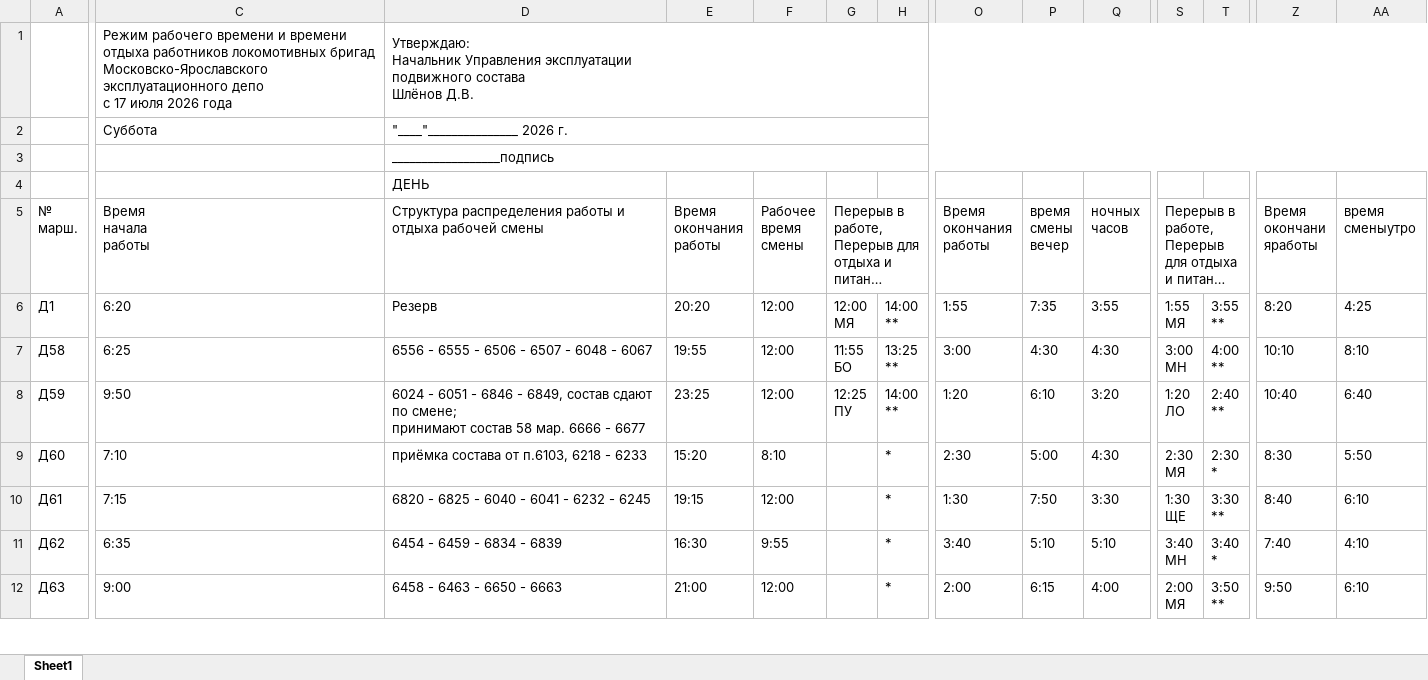
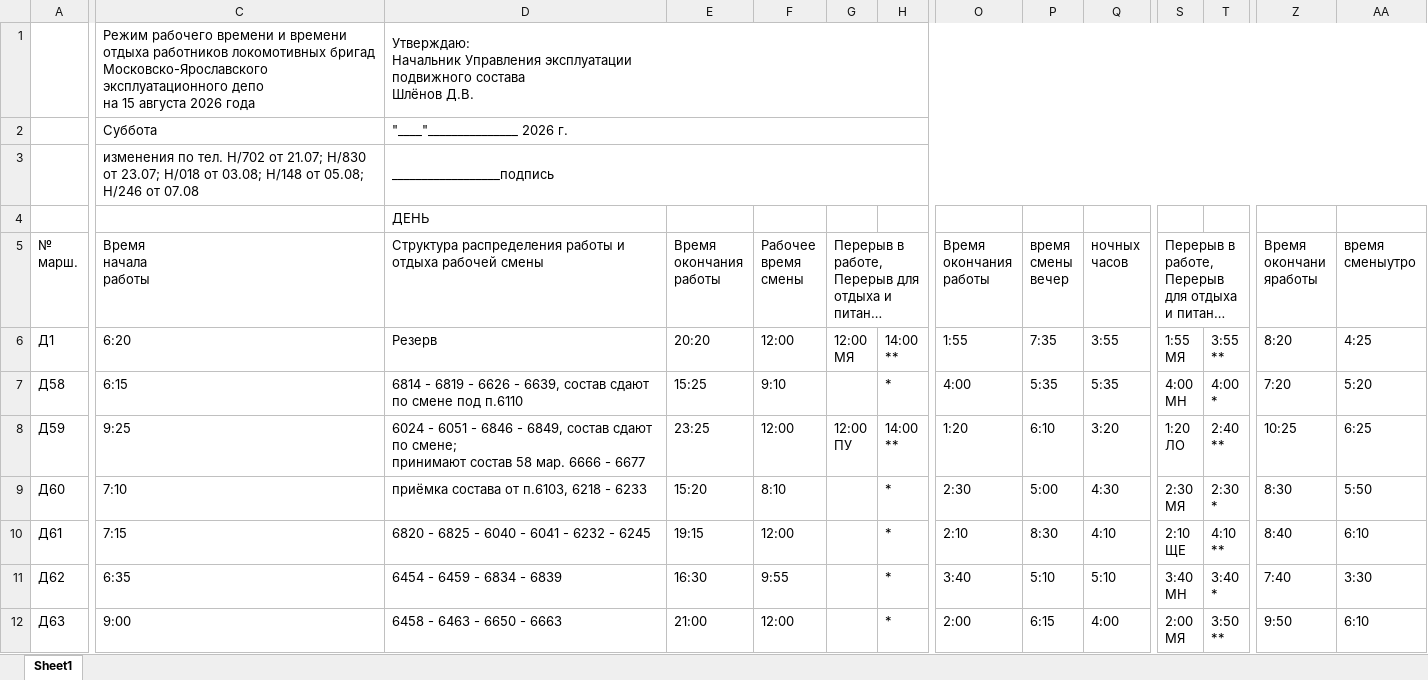
Before and after one commit to Centralppk-tools/Pomoshnik, an Excel workbook: Часы смен/c 05_08/3_МЯЭД_часы_смен_с_05_08_2026_норматив_СБ.xlsx, sheet Sheet1, drawn as a sheet; only a part is shown, gaps mark what is left out; long unchanged cells end in …; values as stored, in another font and other column widths than the file's, no cell formats; ↵ is a line break in a cell; the diff covers the shown part only; the diff names each change by its address in the sheet, - before the commit and + after, or states it on an @@ line.

Commit message:
release: v3.1.7 STABLE — обновление часов смен от 15-16.08.
- Обновление часов смен от 15-16.08.
- ui/chore: SW da_v3_1_7, snapshot в Version/

```diff
--- a/Часы смен/c 05_08/3_МЯЭД_часы_смен_с_05_08_2026_норматив_СБ.xlsx (sheet Sheet1)
+++ b/Часы смен/c 05_08/3_МЯЭД_часы_смен_с_05_08_2026_норматив_СБ.xlsx (sheet Sheet1)
-C1: …эксплуатационного депо ↵ с 17 июля 2026 года
+C1: …эксплуатационного депо ↵ на 15 августа 2026 года
-C3: (empty)
+C3: изменения по тел. Н/702 от 21.07; Н/830 от 23.07; Н/018 от 03.08; Н/148 от 05.08; Н/246 от 07.08
-C7: 6:25
+C7: 6:15
-D7: 6556 - 6555 - 6506 - 6507 - 6048 - 6067
+D7: 6814 - 6819 - 6626 - 6639, состав сдают по смене под п.6110
-E7: 19:55
+E7: 15:25
-F7: 12:00
+F7: 9:10
-G7: 11:55 ↵ БО
+G7: (empty)
-H7: 13:25 ↵ **
+H7: *
-O7: 3:00
+O7: 4:00
-P7: 4:30
+P7: 5:35
-Q7: 4:30
+Q7: 5:35
-S7: 3:00 ↵ МН
+S7: 4:00 ↵ МН
-T7: 4:00 ↵ **
+T7: 4:00 ↵ *
-Z7: 10:10
+Z7: 7:20
-AA7: 8:10
+AA7: 5:20
-C8: 9:50
+C8: 9:25
-G8: 12:25 ↵ ПУ
+G8: 12:00 ↵ ПУ
-Z8: 10:40
+Z8: 10:25
-AA8: 6:40
+AA8: 6:25
-O10: 1:30
+O10: 2:10
-P10: 7:50
+P10: 8:30
-Q10: 3:30
+Q10: 4:10
-S10: 1:30 ↵ ЩЕ
+S10: 2:10 ↵ ЩЕ
-T10: 3:30 ↵ **
+T10: 4:10 ↵ **
-AA11: 4:10
+AA11: 3:30
```
Also changed, not shown: 96 edited cells elsewhere in this sheet, cell formats, Часы смен/c 05_08/4_МЯЭД_часы_смен_с_05_08_2026_норматив_ВС.xlsx, 17 other files.
